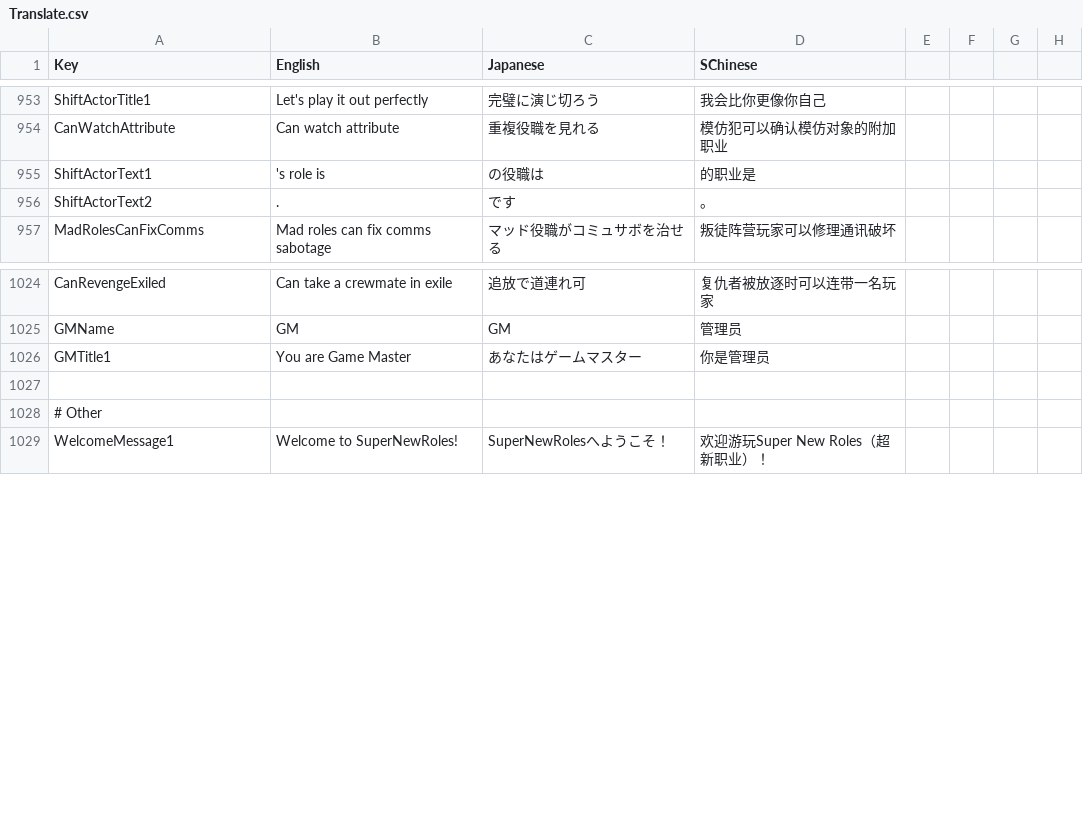
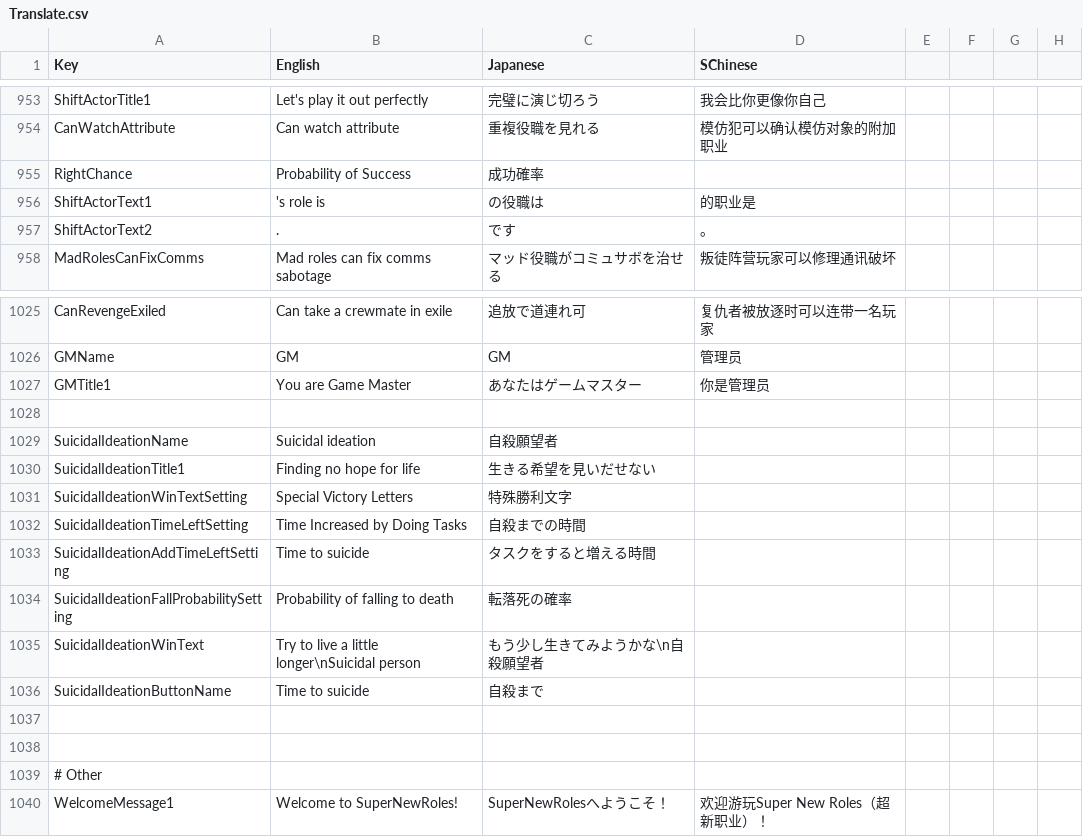
Before and after one commit to SuperNewRoles/SuperNewRoles, a CSV file: SuperNewRoles/Resources/Translate.csv, drawn as a sheet; only a part is shown, gaps mark what is left out.

Commit message:
自殺願望者の未翻訳修正

```diff
--- a/SuperNewRoles/Resources/Translate.csv
+++ b/SuperNewRoles/Resources/Translate.csv
@@ -956,2 +956,3 @@ ShiftActorTitle1,Let's play it out perfectly,完璧に演じ切ろう,我会比
 CanWatchAttribute,Can watch attribute,重複役職を見れる,模仿犯可以确认模仿对象的附加职业
+RightChance,Probability of Success,成功確率
 ShiftActorText1,'s role is,の役職は,的职业是
@@ -1028,2 +1029,12 @@ GMName,GM,GM,管理员
 GMTitle1,You are Game Master,あなたはゲームマスター,你是管理员
+
+SuicidalIdeationName,Suicidal ideation,自殺願望者
+SuicidalIdeationTitle1,Finding no hope for life,生きる希望を見いだせない
+SuicidalIdeationWinTextSetting,Special Victory Letters,特殊勝利文字
+SuicidalIdeationTimeLeftSetting,Time Increased by Doing Tasks,自殺までの時間
+SuicidalIdeationAddTimeLeftSetting,Time to suicide,タスクをすると増える時間
+SuicidalIdeationFallProbabilitySetting,Probability of falling to death,転落死の確率
+SuicidalIdeationWinText,Try to live a little longer\nSuicidal person,もう少し生きてみようかな\n自殺願望者
+SuicidalIdeationButtonName,Time to suicide,自殺まで
+
 
```
